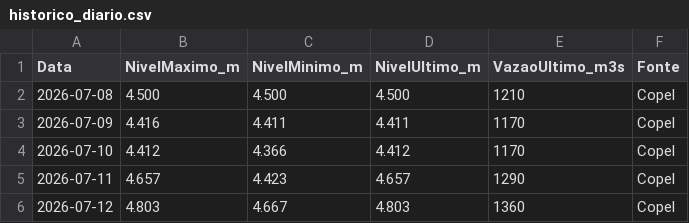
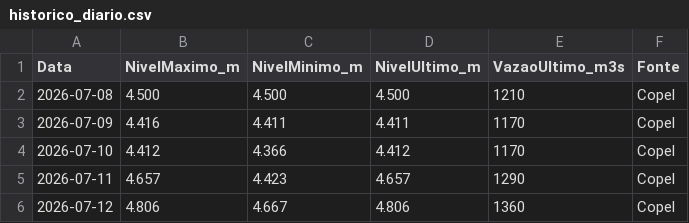
Before and after one commit to thiagoiwanko/rioiguacu, a CSV file: historico_diario.csv, drawn as a sheet.

```diff
--- a/historico_diario.csv
+++ b/historico_diario.csv
@@ -5,2 +5,2 @@ Data;NivelMaximo_m;NivelMinimo_m;NivelUltimo_m;VazaoUltimo_m3s;Fonte
 2026-07-11;4.657;4.423;4.657;1290;Copel
-2026-07-12;4.803;4.667;4.803;1360;Copel
+2026-07-12;4.806;4.667;4.806;1360;Copel
```
Also changed, not shown: 2 other files.
